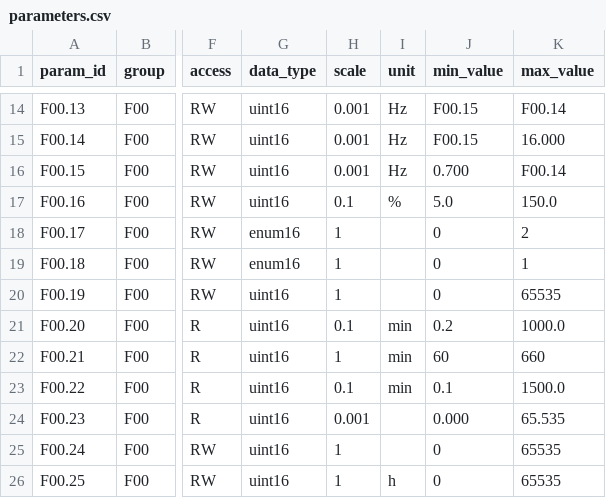
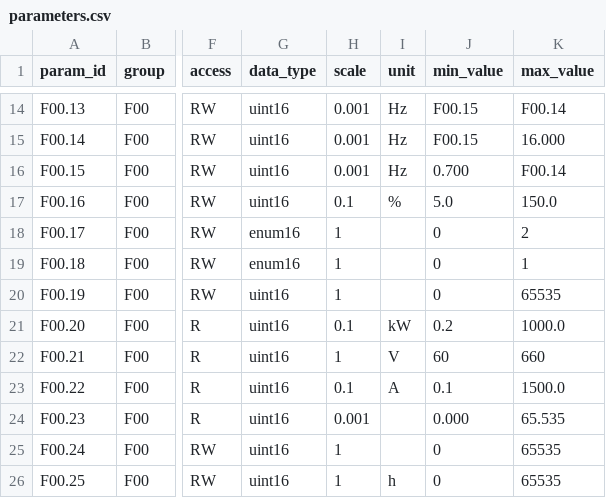
Before and after one commit to uzbatsu-beep/oni-a650-pro, a CSV file: src-tauri/data/parameters.csv, drawn as a sheet; only a part is shown, gaps mark what is left out; the diff names each change by its address in the sheet, - before the commit and + after, or states it on an @@ line.

Commit message:
Address A650M bench feedback and add transparent RTU over TCP

```diff
--- a/src-tauri/data/parameters.csv
+++ b/src-tauri/data/parameters.csv
-I21 (unit): min
+I21 (unit): kW
-I22 (unit): min
+I22 (unit): V
-I23 (unit): min
+I23 (unit): A
```
Also changed, not shown: 15 other files.
